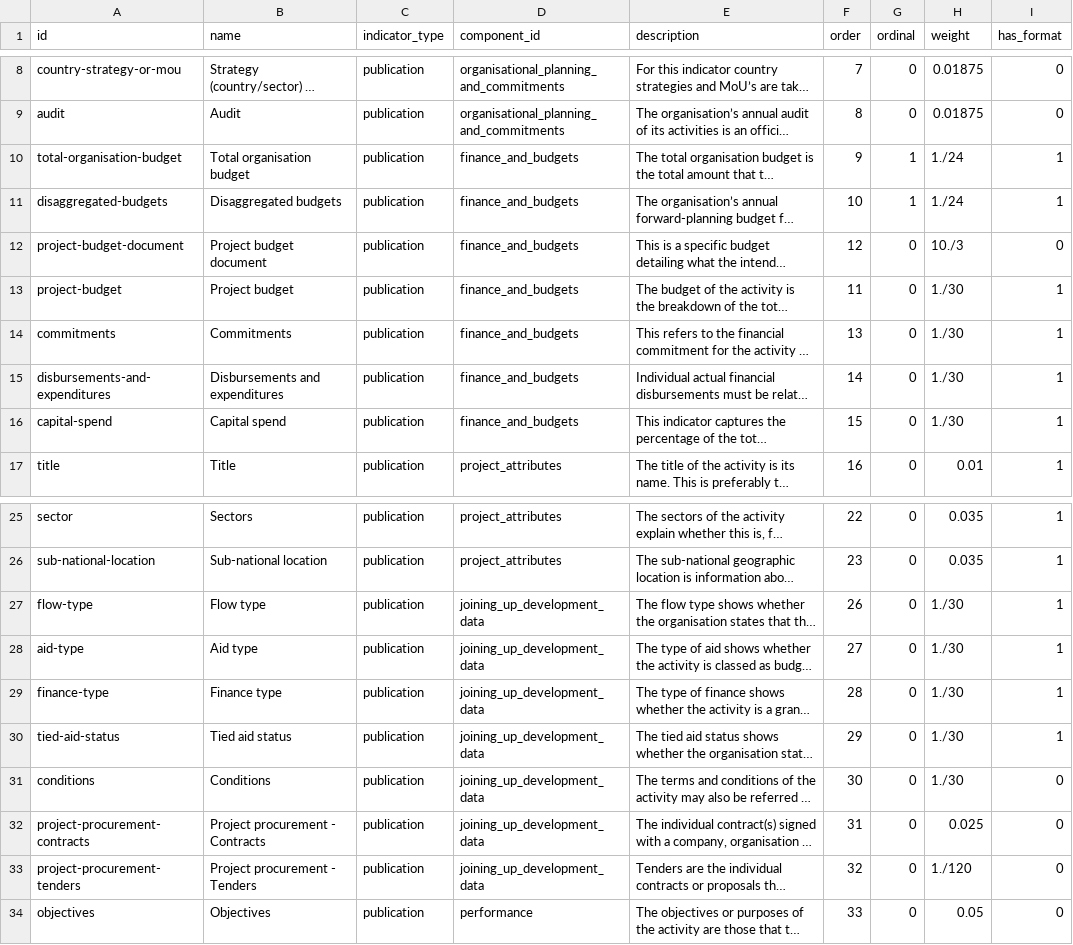
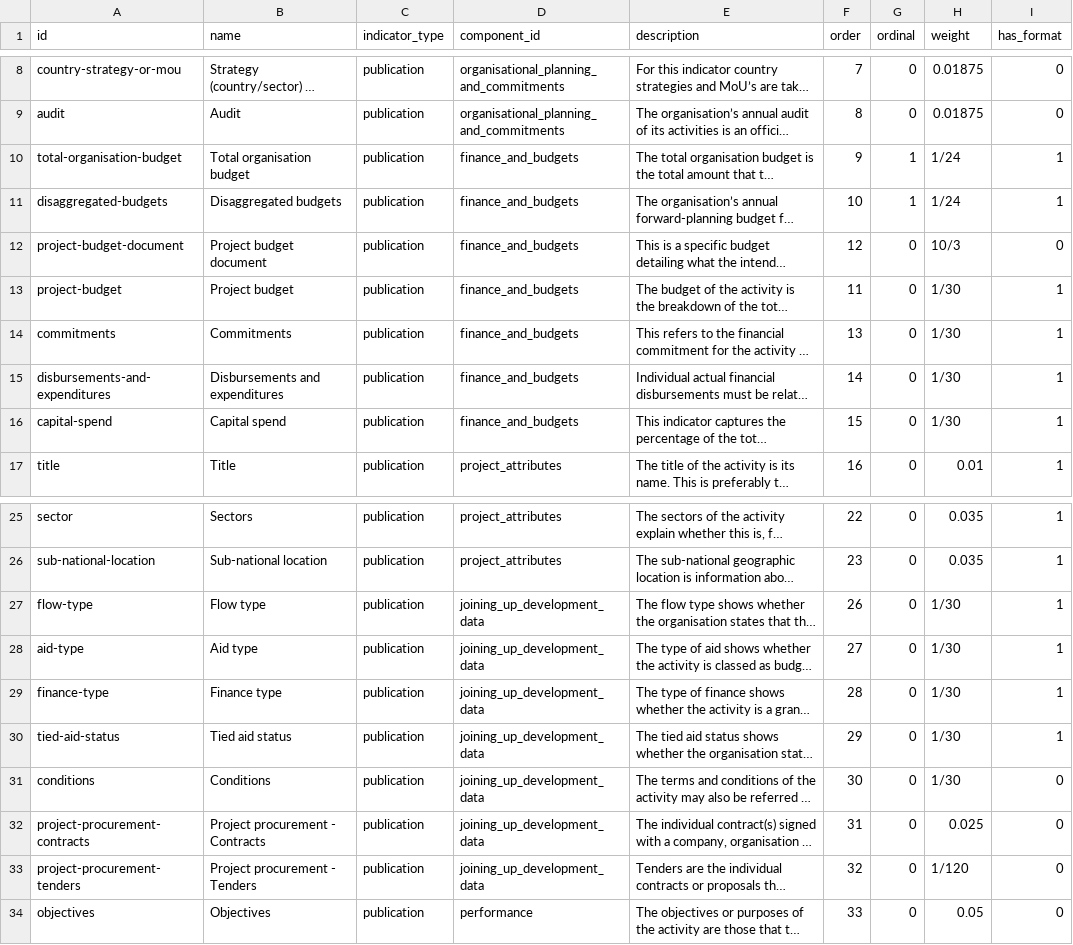
Before and after one commit to pwyf/aid-transparency-tracker, a CSV file: import_data/2018_indicators.csv, drawn as a sheet; only a part is shown, gaps mark what is left out; long unchanged cells end in …; the diff names each change by its address in the sheet, - before the commit and + after, or states it on an @@ line.

Commit message:
Remove the decimal points from fractions

```diff
--- a/import_data/2018_indicators.csv
+++ b/import_data/2018_indicators.csv
-H10:H11 (weight): 1./24
+H10:H11 (weight): 1/24
-H12 (weight): 10./3
+H12 (weight): 10/3
-H13:H16 (weight): 1./30
+H13:H16 (weight): 1/30
-H27:H31 (weight): 1./30
+H27:H31 (weight): 1/30
-H33 (weight): 1./120
+H33 (weight): 1/120
```
